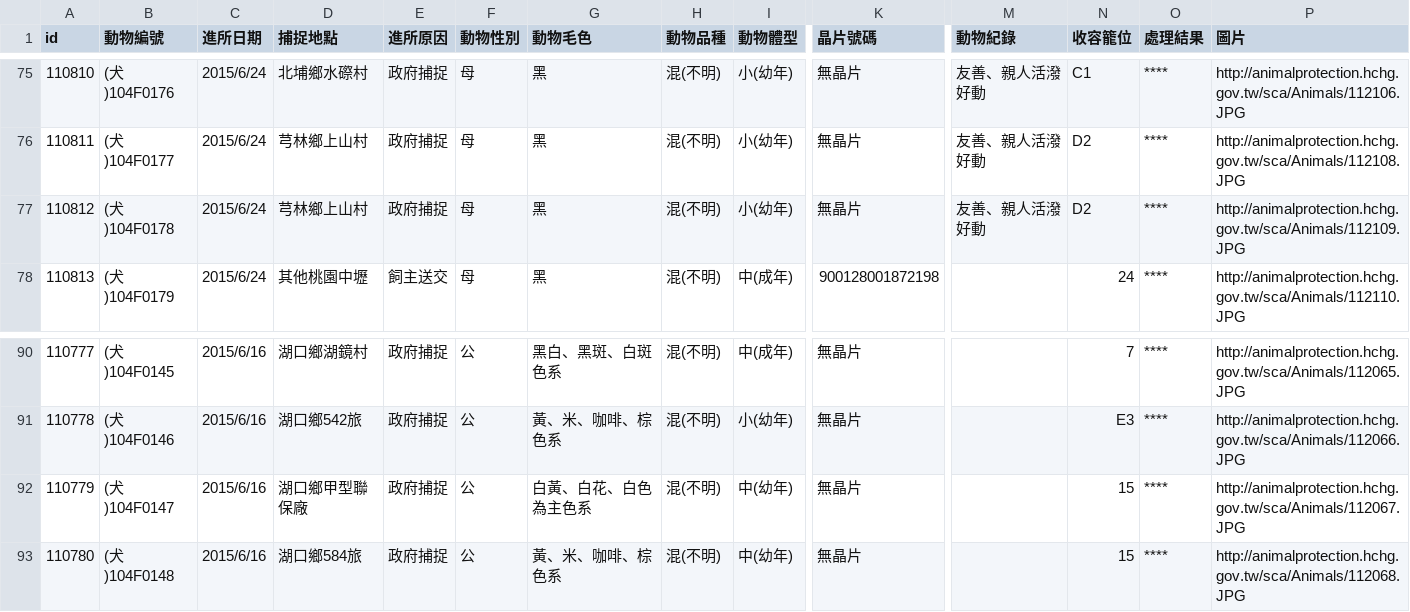
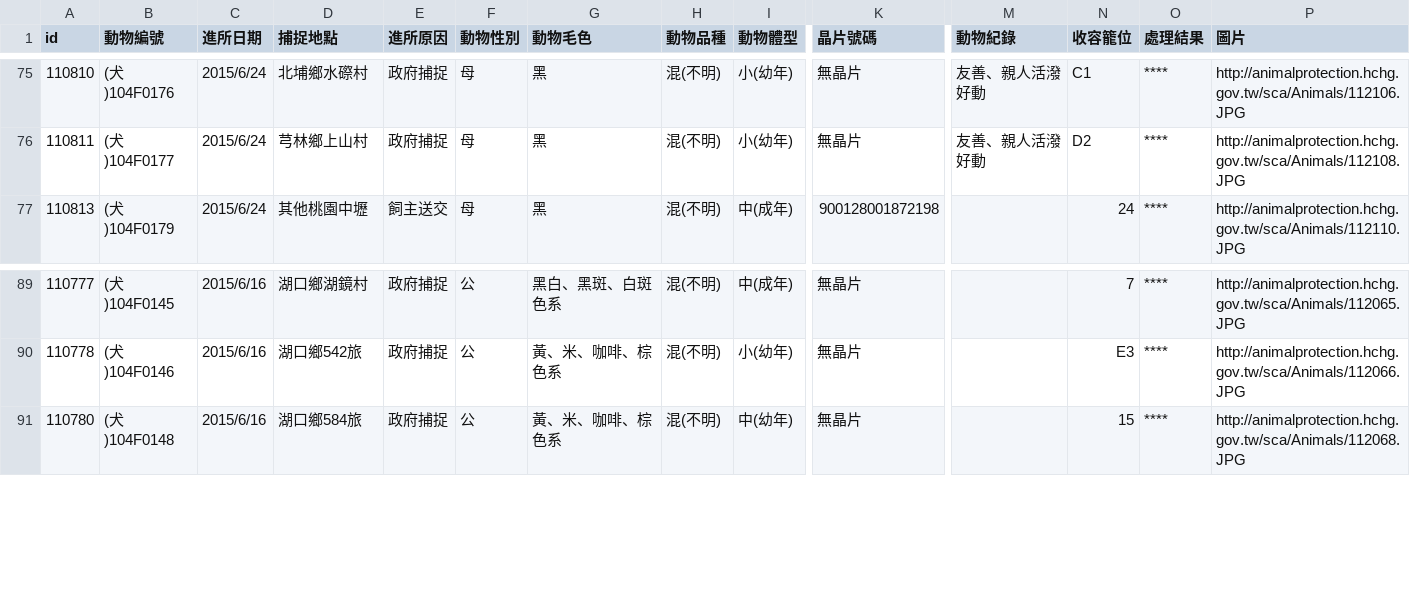
Before and after one commit to g0v/animal.coa, a CSV file: 新竹縣/all.csv, drawn as a sheet; only a part is shown, gaps mark what is left out; rows hold the shown columns only; the diff names each change by its address in the sheet, - before the commit and + after, or states it on an @@ line.

Commit message:
Update csv at 新竹縣, 臺北市

```diff
--- a/新竹縣/all.csv
+++ b/新竹縣/all.csv
-row 77: 110812 | (犬)104F0178 | 2015/6/24 | 芎林鄉上山村 | 政府捕捉 | 母 | 黑 | 混(不明) | 小(幼年) | 無晶片 | 友善、親人活潑好動 | D2 | **** | http://animalprotection.hchg.gov.tw/sca/Animals/112109.JPG
-row 92: 110779 | (犬)104F0147 | 2015/6/16 | 湖口鄉甲型聯保廠 | 政府捕捉 | 公 | 白黃、白花、白色為主色系 | 混(不明) | 中(幼年) | 無晶片 |  | 15 | **** | http://animalprotection.hchg.gov.tw/sca/Animals/112067.JPG
```
